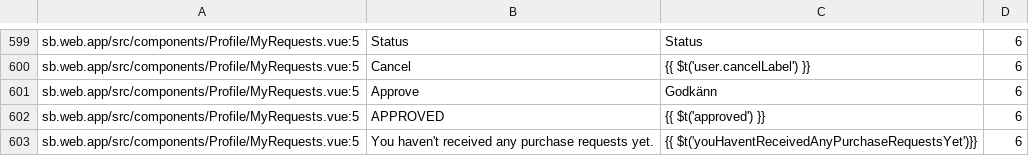
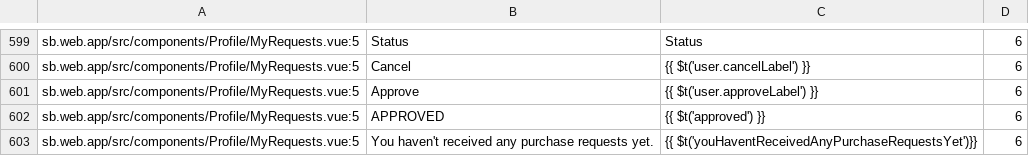
Before and after one commit to CredComSoc/CreditCoopTech, a CSV file: core.csv, drawn as a sheet; only a part is shown, gaps mark what is left out; the diff covers the shown part only.

```diff
--- a/core.csv
+++ b/core.csv
@@ -600,3 +600,3 @@ sb.web.app/src/components/Profile/MyRequests.vue:5,Status,Status,6
 sb.web.app/src/components/Profile/MyRequests.vue:5, Cancel, {{ $t('user.cancelLabel') }} ,6
-sb.web.app/src/components/Profile/MyRequests.vue:5, Approve, Godkänn ,6
+sb.web.app/src/components/Profile/MyRequests.vue:5, Approve, {{ $t('user.approveLabel') }} ,6
 sb.web.app/src/components/Profile/MyRequests.vue:5,APPROVED,{{ $t('approved') }},6
```
Also changed, not shown: 1 added row, 1 removed row and 8 edited cells elsewhere in this file, 10 other files.
